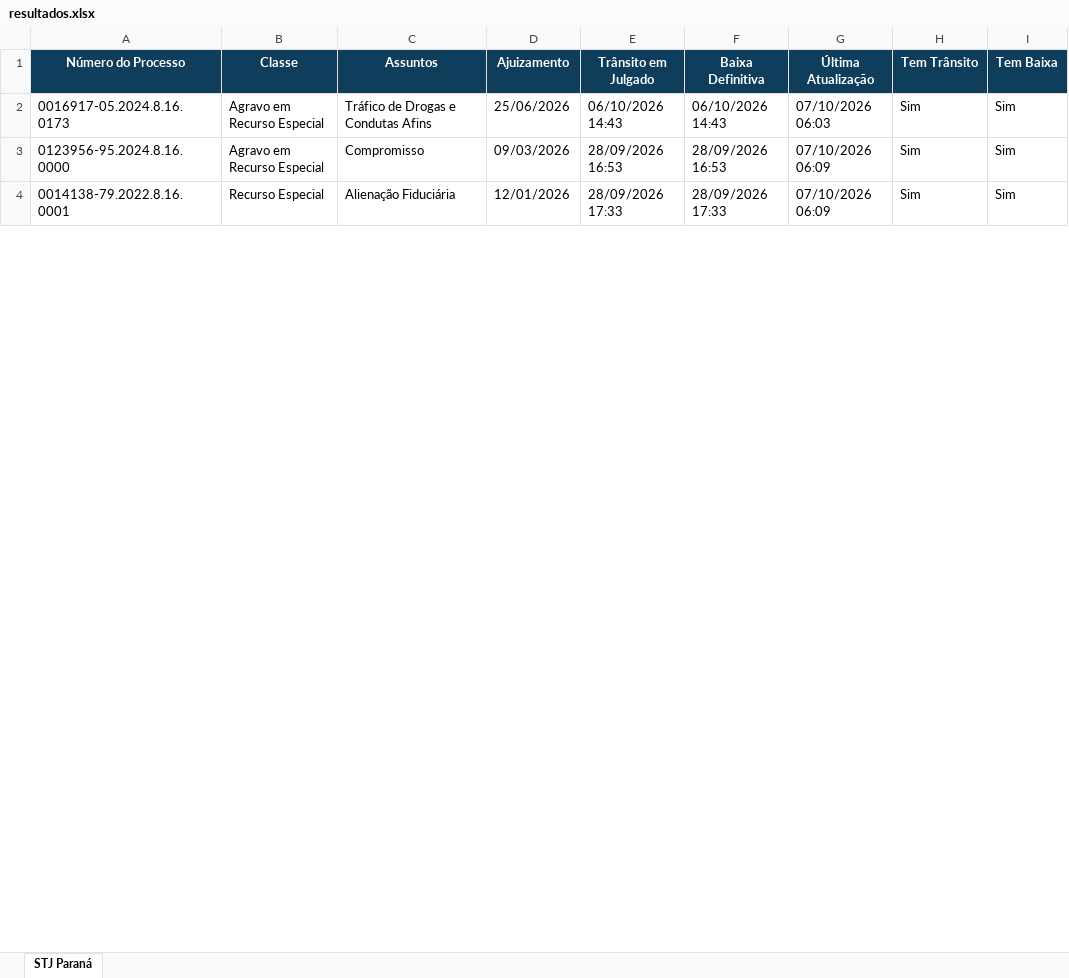
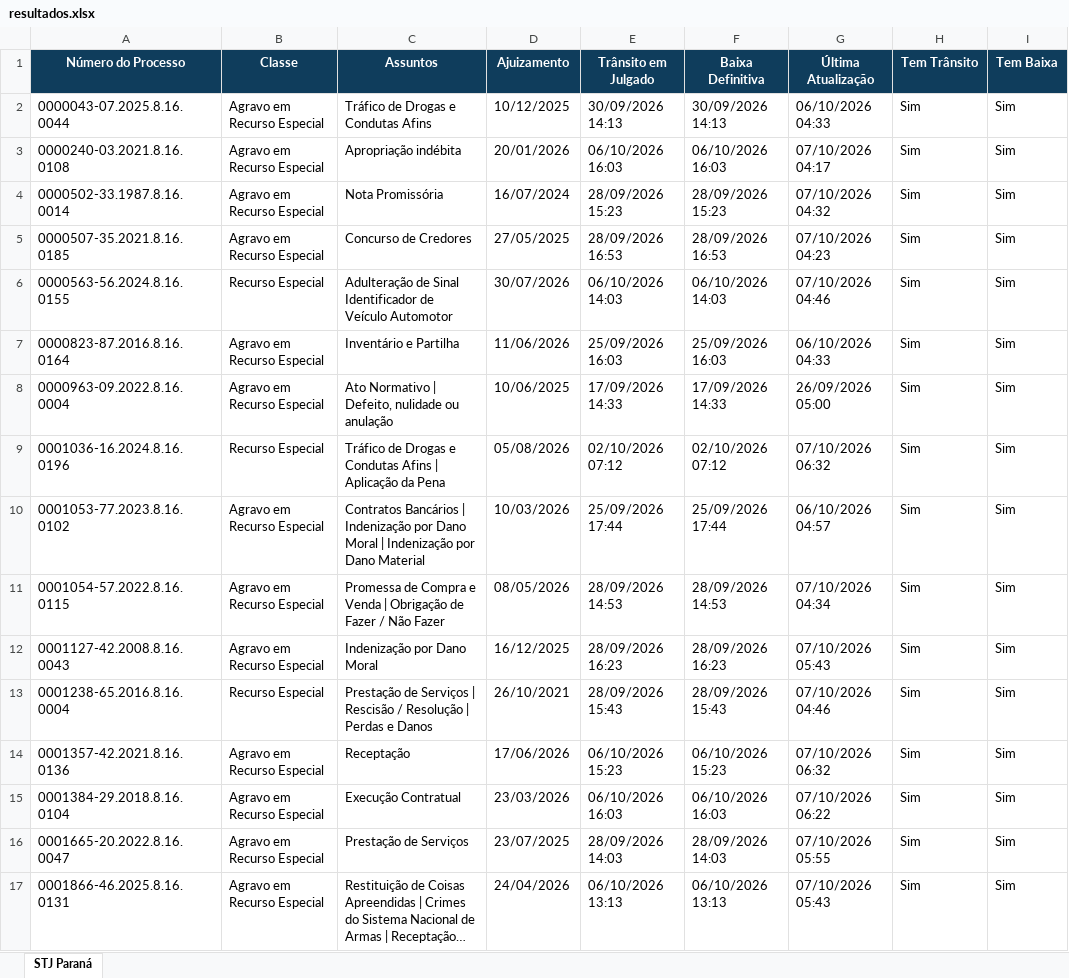
Before and after one commit to narleysousa/Consulta-STJ, an Excel workbook: docs/resultados.xlsx, sheet STJ Paraná, drawn as a sheet; only a part is shown; long unchanged cells end in …; values as stored, in another font and other column widths than the file's, no borders; addresses are those after the commit; the diff covers the shown part only; the diff names each change by its address in the sheet, - before the commit and + after, or states it on an @@ line.

```diff
--- a/docs/resultados.xlsx (sheet STJ Paraná)
+++ b/docs/resultados.xlsx (sheet STJ Paraná)
-A2 (Número do Processo): 0016917-05.2024.8.16.0173
+A2 (Número do Processo): 0000043-07.2025.8.16.0044
-D2 (Ajuizamento): 25/06/2026
+D2 (Ajuizamento): 10/12/2025
-E2 (Trânsito em Julgado): 06/10/2026 14:43
+E2 (Trânsito em Julgado): 30/09/2026 14:13
-F2 (Baixa Definitiva): 06/10/2026 14:43
+F2 (Baixa Definitiva): 30/09/2026 14:13
-G2 (Última Atualização): 07/10/2026 06:03
+G2 (Última Atualização): 06/10/2026 04:33
@@ row 47 moved to row 3: 0000240-03.2021.8.16.0108 @@
@@ row 37 moved to row 4: 0000502-33.1987.8.16.0014 @@
+row 5: 0000507-35.2021.8.16.0185 | Agravo em Recurso Especial | Concurso de Credores | 27/05/2025 | 28/09/2026 16:53 | 28/09/2026 16:53 | 07/10/2026 04:23 | Sim | Sim
@@ row 43 moved to row 6: 0000563-56.2024.8.16.0155 @@
-A7 (Número do Processo): 0123956-95.2024.8.16.0000
+A7 (Número do Processo): 0000823-87.2016.8.16.0164
-C7 (Assuntos): Compromisso
+C7 (Assuntos): Inventário e Partilha
-D7 (Ajuizamento): 09/03/2026
+D7 (Ajuizamento): 11/06/2026
-E7 (Trânsito em Julgado): 28/09/2026 16:53
+E7 (Trânsito em Julgado): 25/09/2026 16:03
-F7 (Baixa Definitiva): 28/09/2026 16:53
+F7 (Baixa Definitiva): 25/09/2026 16:03
-G7 (Última Atualização): 07/10/2026 06:09
+G7 (Última Atualização): 06/10/2026 04:33
+row 8: 0000963-09.2022.8.16.0004 | Agravo em Recurso Especial | Ato Normativo | Defeito, nulidade ou anulação | 10/06/2025 | 17/09/2026 14:33 | 17/09/2026 14:33 | 26/09/2026 05:00 | Sim | Sim
@@ row 13 moved to row 9: 0001036-16.2024.8.16.0196 @@
-A10 (Número do Processo): 0014138-79.2022.8.16.0001
+A10 (Número do Processo): 0001053-77.2023.8.16.0102
-B10 (Classe): Recurso Especial
+B10 (Classe): Agravo em Recurso Especial
-C10 (Assuntos): Alienação Fiduciária
+C10 (Assuntos): Contratos Bancários | Indenização por Dano Moral | Indenização por Dano Material
-D10 (Ajuizamento): 12/01/2026
+D10 (Ajuizamento): 10/03/2026
-E10 (Trânsito em Julgado): 28/09/2026 17:33
+E10 (Trânsito em Julgado): 25/09/2026 17:44
-F10 (Baixa Definitiva): 28/09/2026 17:33
+F10 (Baixa Definitiva): 25/09/2026 17:44
-G10 (Última Atualização): 07/10/2026 06:09
+G10 (Última Atualização): 06/10/2026 04:57
+row 11: 0001054-57.2022.8.16.0115 | Agravo em Recurso Especial | Promessa de Compra e Venda | Obrigação de Fazer / Não Fazer | 08/05/2026 | 28/09/2026 14:53 | 28/09/2026 14:53 | 07/10/2026 04:34 | Sim | Sim
@@ row 19 moved to row 12: 0001127-42.2008.8.16.0043 @@
@@ row 44 moved to row 13: 0001238-65.2016.8.16.0004 @@
@@ row 12 moved to row 14: 0001357-42.2021.8.16.0136 @@
@@ row 10 moved to row 15: 0001384-29.2018.8.16.0104 @@
@@ row 20 moved to row 17: 0001866-46.2025.8.16.0131 @@
```
Also changed, not shown: 32 added rows, 41 removed rows, 18 moved rows and 120 edited cells elsewhere in this sheet, 2 other files.
